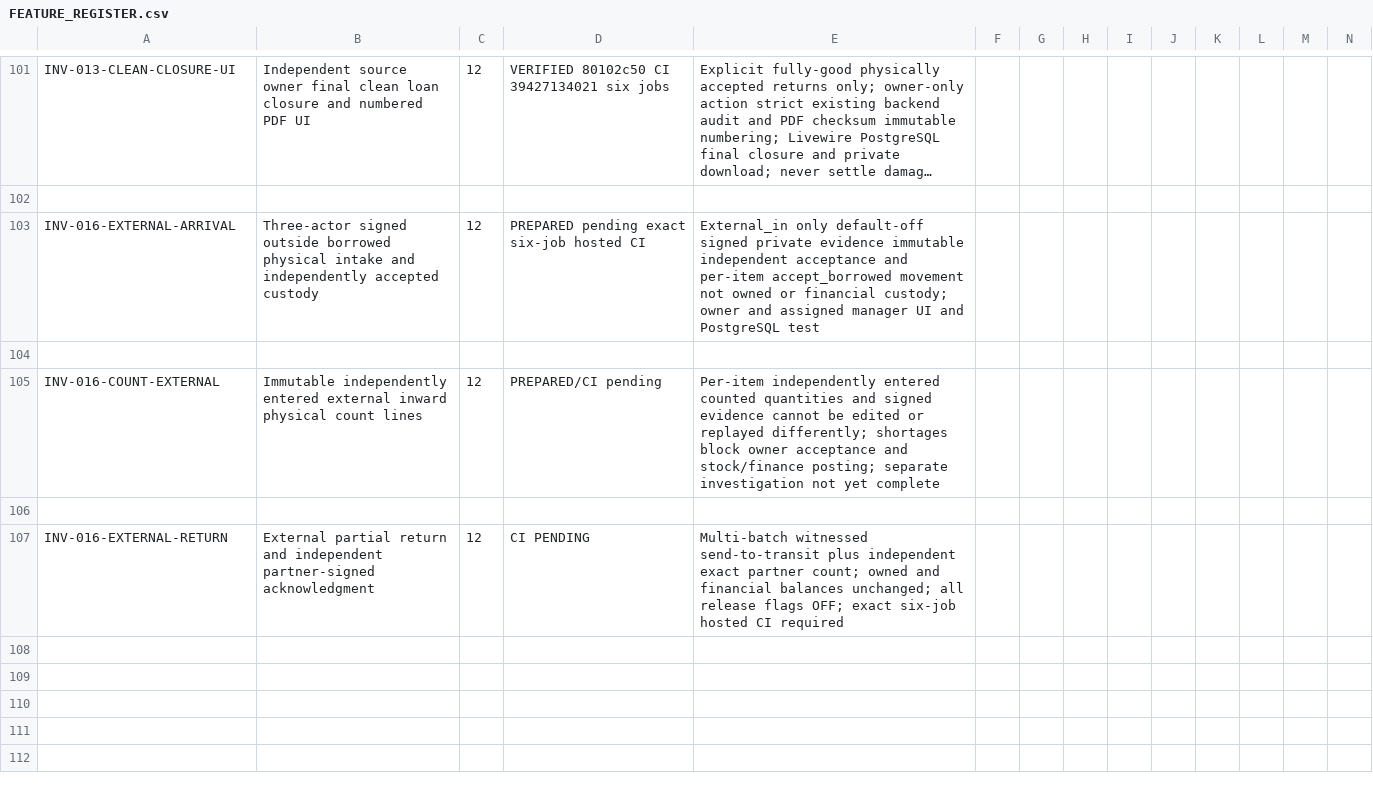
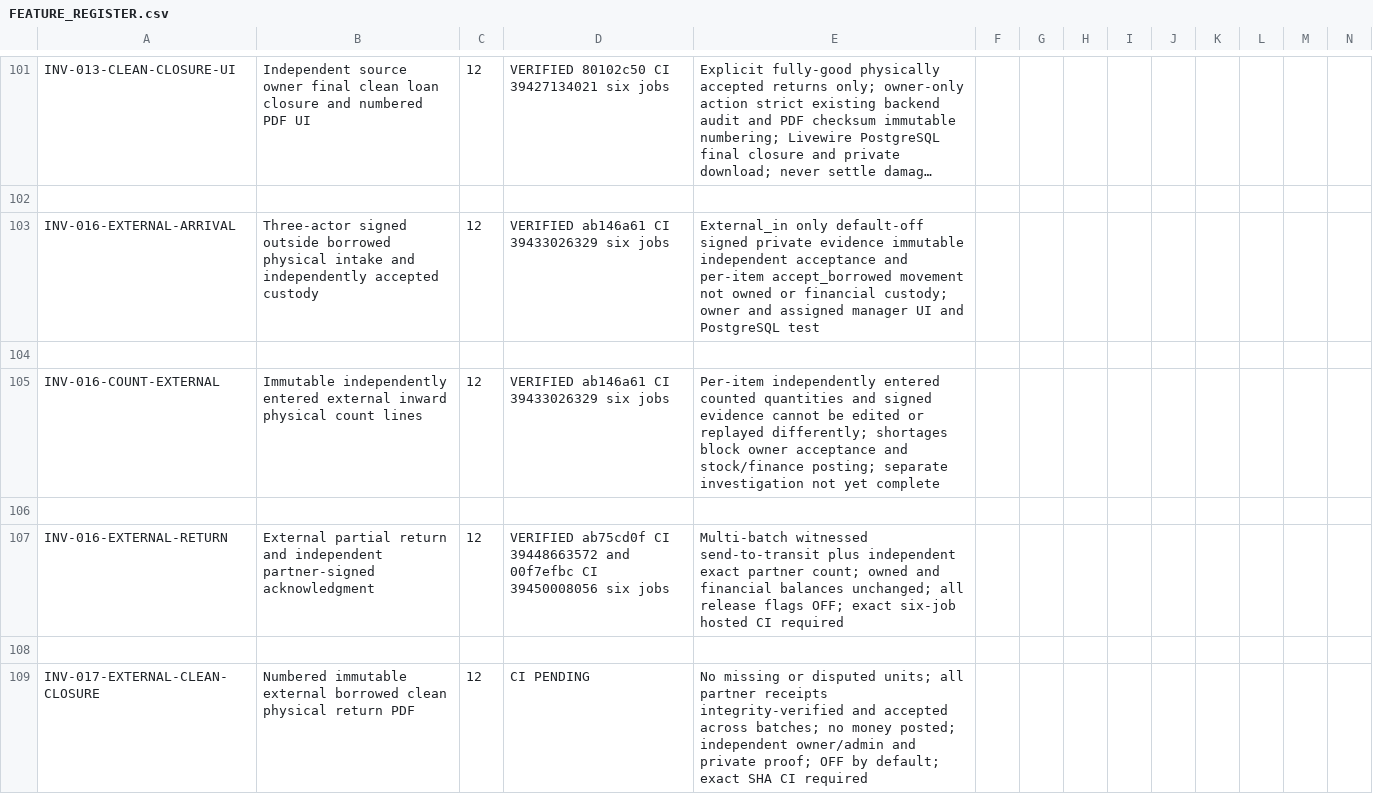
Before and after one commit to yasirskhan/Zargul-Silver-Marquee, a CSV file: docs/FEATURE_REGISTER.csv, drawn as a sheet; only a part is shown, gaps mark what is left out; long unchanged cells end in …; rows hold the shown columns only; the diff names each change by its address in the sheet, - before the commit and + after, or states it on an @@ line.

Commit message:
Phase 12: immutable independently approved numbered PDF for clean external borrowed return

```diff
--- a/docs/FEATURE_REGISTER.csv
+++ b/docs/FEATURE_REGISTER.csv
-D103: PREPARED pending exact six-job hosted CI
+D103: VERIFIED ab146a61 CI 39433026329 six jobs
-D105: PREPARED/CI pending
+D105: VERIFIED ab146a61 CI 39433026329 six jobs
-D107: CI PENDING
+D107: VERIFIED ab75cd0f CI 39448663572 and 00f7efbc CI 39450008056 six jobs
+row 108: (empty)
+row 109: INV-017-EXTERNAL-CLEAN-CLOSURE | Numbered immutable external borrowed clean physical return PDF | 12 | CI PENDING | No missing or disputed units; all partner receipts integrity-verified and accepted across batches; no money posted; independent owner/admin and private proof; OFF by default; exact SHA CI required
```
Also changed, not shown: 11 other files.
